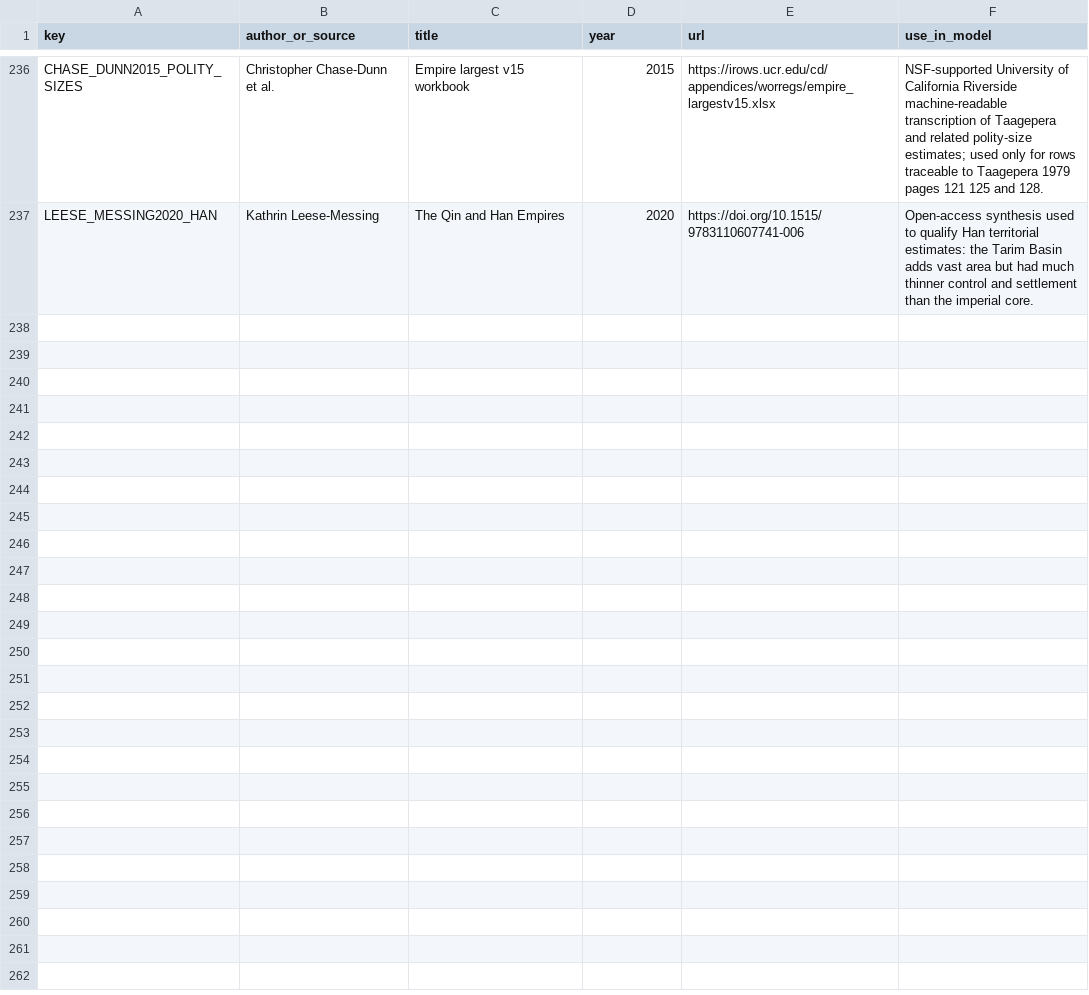
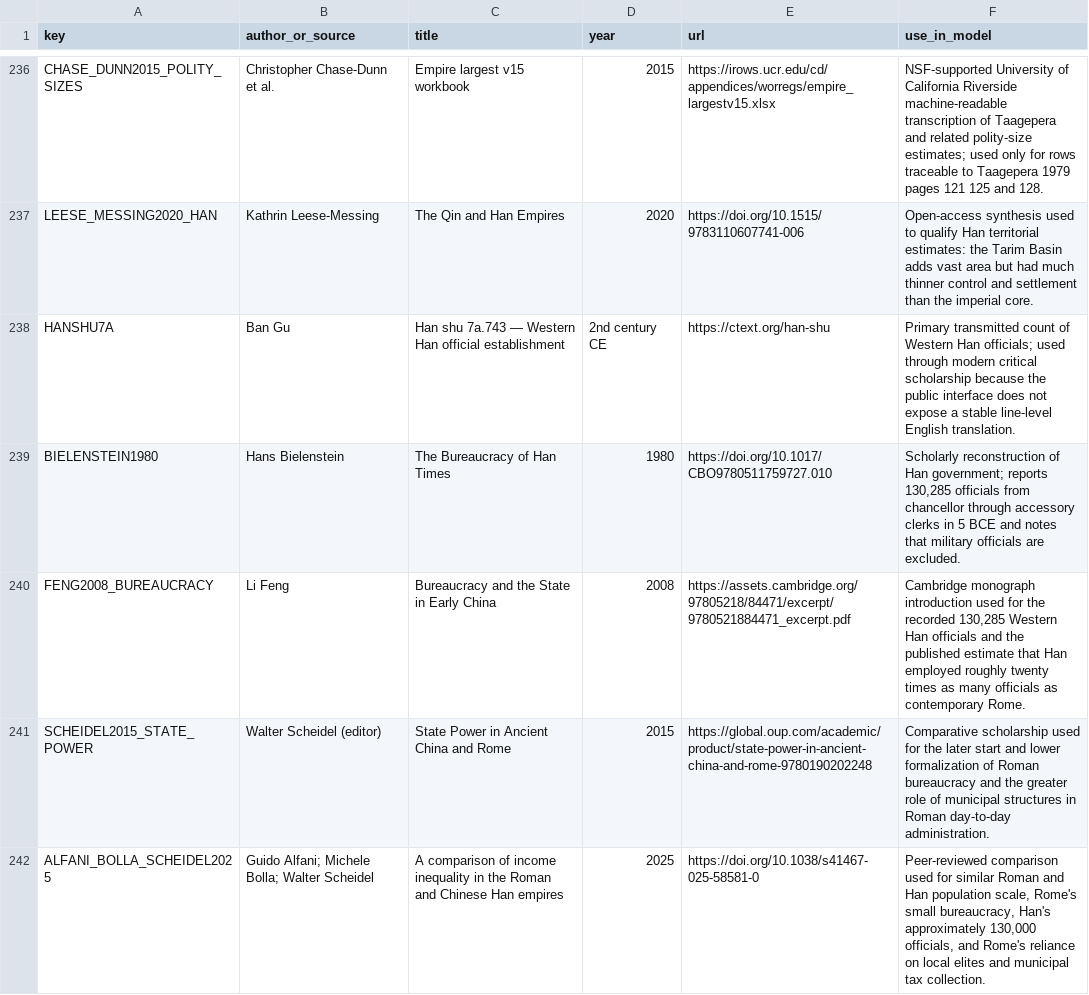
Before and after one commit to Rhys-Lindmark/visualizing-reality, a CSV file: public/data/source-registry.csv, drawn as a sheet; only a part is shown, gaps mark what is left out; the diff names each change by its address in the sheet, - before the commit and + after, or states it on an @@ line.

Commit message:
Rebuild Rome imperial administration insight

```diff
--- a/public/data/source-registry.csv
+++ b/public/data/source-registry.csv
+row 238: HANSHU7A | Ban Gu | Han shu 7a.743 — Western Han official establishment | 2nd century CE | https://ctext.org/han-shu | Primary transmitted count of Western Han officials; used through modern critical scholarship because the public interface does not expose a stable line-level English translation.
+row 239: BIELENSTEIN1980 | Hans Bielenstein | The Bureaucracy of Han Times | 1980 | https://doi.org/10.1017/CBO9780511759727.010 | Scholarly reconstruction of Han government; reports 130,285 officials from chancellor through accessory clerks in 5 BCE and notes that military officials are excluded.
+row 240: FENG2008_BUREAUCRACY | Li Feng | Bureaucracy and the State in Early China | 2008 | https://assets.cambridge.org/97805218/84471/excerpt/9780521884471_excerpt.pdf | Cambridge monograph introduction used for the recorded 130,285 Western Han officials and the published estimate that Han employed roughly twenty times as many officials as contemporary Rome.
+row 241: SCHEIDEL2015_STATE_POWER | Walter Scheidel (editor) | State Power in Ancient China and Rome | 2015 | https://global.oup.com/academic/product/state-power-in-ancient-china-and-rome-9780190202248 | Comparative scholarship used for the later start and lower formalization of Roman bureaucracy and the greater role of municipal structures in Roman day-to-day administration.
+row 242: ALFANI_BOLLA_SCHEIDEL2025 | Guido Alfani; Michele Bolla; Walter Scheidel | A comparison of income inequality in the Roman and Chinese Han empires | 2025 | https://doi.org/10.1038/s41467-025-58581-0 | Peer-reviewed comparison used for similar Roman and Han population scale, Rome's small bureaucracy, Han's approximately 130,000 officials, and Rome's reliance on local elites and municipal tax collection.
```
Also changed, not shown: 11 other files.
